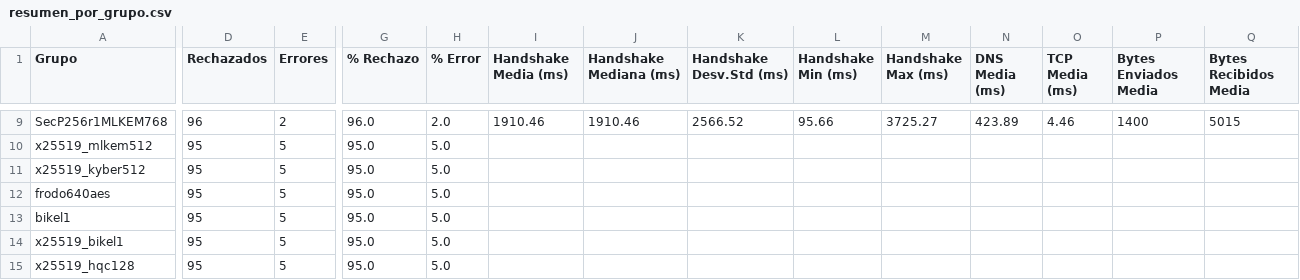
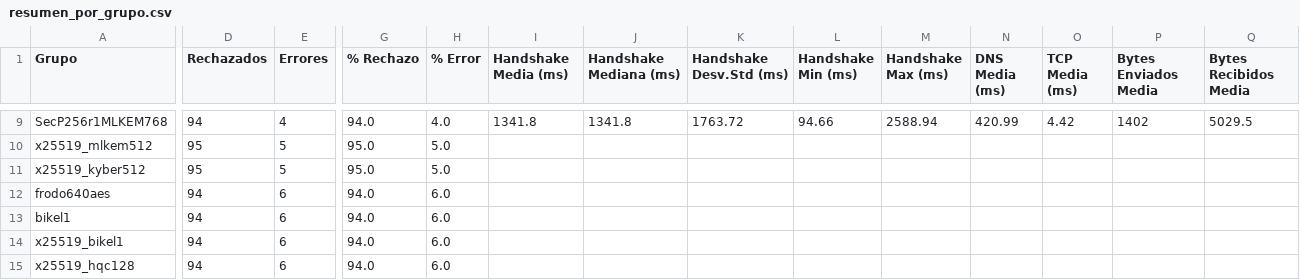
Before and after one commit to DiegoSanRoman/TFG-PQC, a CSV file: resultados/resumen_por_grupo.csv, drawn as a sheet; only a part is shown, gaps mark what is left out; the diff covers the shown part only; the diff names each change by its address in the sheet, - before the commit and + after, or states it on an @@ line.

```diff
--- a/resultados/resumen_por_grupo.csv
+++ b/resultados/resumen_por_grupo.csv
-D9 (Rechazados): 96
+D9 (Rechazados): 94
-E9 (Errores): 2
+E9 (Errores): 4
-G9 (% Rechazo): 96.0
+G9 (% Rechazo): 94.0
-H9 (% Error): 2.0
+H9 (% Error): 4.0
-I9 (Handshake Media (ms)): 1910.46
+I9 (Handshake Media (ms)): 1341.8
-J9 (Handshake Mediana (ms)): 1910.46
+J9 (Handshake Mediana (ms)): 1341.8
-K9 (Handshake Desv.Std (ms)): 2566.52
+K9 (Handshake Desv.Std (ms)): 1763.72
-L9 (Handshake Min (ms)): 95.66
+L9 (Handshake Min (ms)): 94.66
-M9 (Handshake Max (ms)): 3725.27
+M9 (Handshake Max (ms)): 2588.94
-N9 (DNS Media (ms)): 423.89
+N9 (DNS Media (ms)): 420.99
-O9 (TCP Media (ms)): 4.46
+O9 (TCP Media (ms)): 4.42
-P9 (Bytes Enviados Media): 1400
+P9 (Bytes Enviados Media): 1402
-Q9 (Bytes Recibidos Media): 5015
+Q9 (Bytes Recibidos Media): 5029.5
-D12:D15 (Rechazados): 95
+D12:D15 (Rechazados): 94
-E12:E15 (Errores): 5
+E12:E15 (Errores): 6
-G12:G15 (% Rechazo): 95.0
+G12:G15 (% Rechazo): 94.0
-H12:H15 (% Error): 5.0
+H12:H15 (% Error): 6.0
```
Also changed, not shown: 74 edited cells elsewhere in this file, 5 other files.
